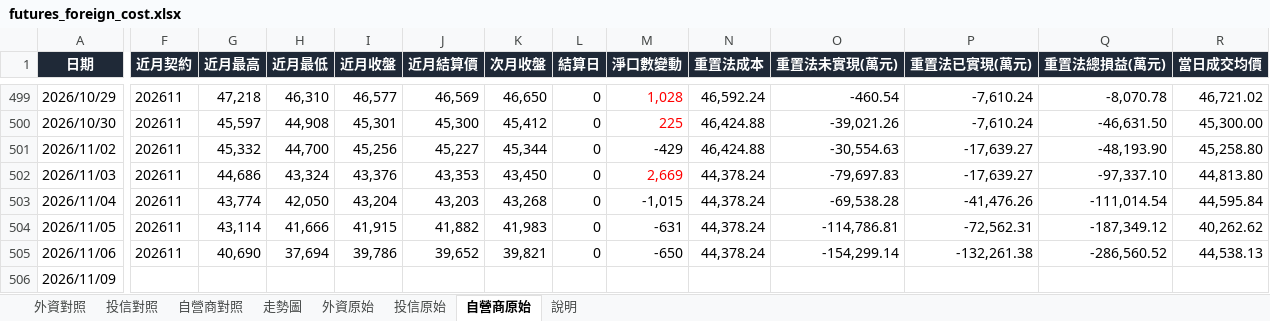
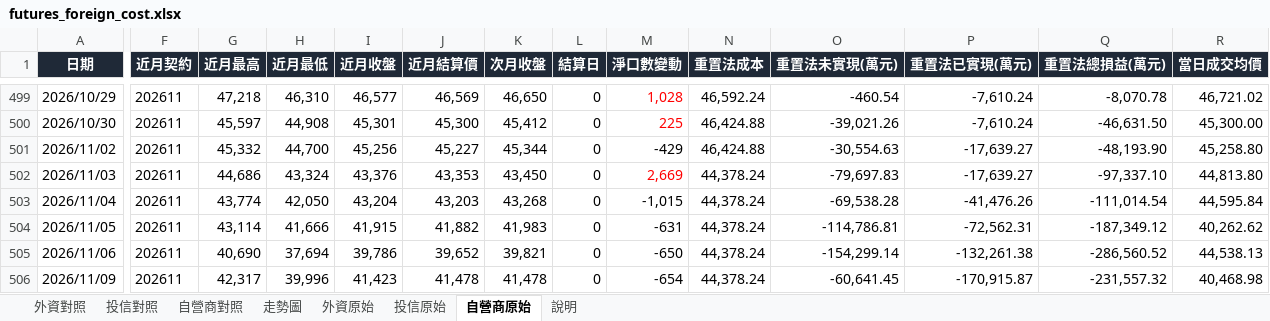
Before and after one commit to mywu-cloud/futures, an Excel workbook: data/futures_foreign_cost.xlsx, sheet 自營商原始, drawn as a sheet; only a part is shown, gaps mark what is left out; values as stored, in another font and other column widths than the file's, no borders; the diff covers the shown part only; the diff names each change by its address in the sheet, - before the commit and + after, or states it on an @@ line.

```diff
--- a/data/futures_foreign_cost.xlsx (sheet 自營商原始)
+++ b/data/futures_foreign_cost.xlsx (sheet 自營商原始)
-F506 (近月契約): (empty)
+F506 (近月契約): 202611
-G506 (近月最高): (empty)
+G506 (近月最高): 42,317
-H506 (近月最低): (empty)
+H506 (近月最低): 39,996
-I506 (近月收盤): (empty)
+I506 (近月收盤): 41,423
-J506 (近月結算價): (empty)
+J506 (近月結算價): 41,478
-K506 (次月收盤): (empty)
+K506 (次月收盤): 41,478
-L506 (結算日): (empty)
+L506 (結算日): 0
-M506 (淨口數變動): (empty)
+M506 (淨口數變動): -654
-N506 (重置法成本): (empty)
+N506 (重置法成本): 44,378.24
-O506 (重置法未實現(萬元)): (empty)
+O506 (重置法未實現(萬元)): -60,641.45
-P506 (重置法已實現(萬元)): (empty)
+P506 (重置法已實現(萬元)): -170,915.87
-Q506 (重置法總損益(萬元)): (empty)
+Q506 (重置法總損益(萬元)): -231,557.32
-R506 (當日成交均價): (empty)
+R506 (當日成交均價): 40,468.98
```
Also changed, not shown: 4 edited cells elsewhere in this sheet, sheet 投信原始, sheet 外資原始, sheet 自營商對照, sheet 投信對照, sheet 外資對照, 7 other files.
